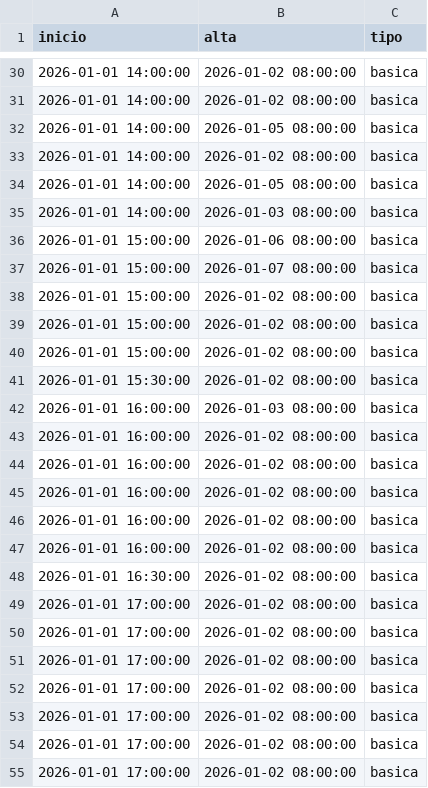
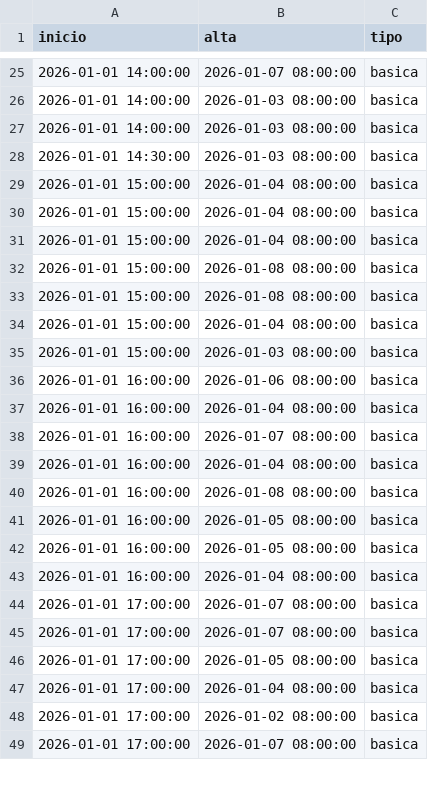
Before and after one commit to joseagustinamigo/Capstone-Equipo-11, a CSV file: Simulacion/Estados_Diarios/2026-01-01/camas_activas.csv, drawn as a sheet; only a part is shown, gaps mark what is left out; the diff covers the shown part only.

```diff
--- a/Simulacion/Estados_Diarios/2026-01-01/camas_activas.csv
+++ b/Simulacion/Estados_Diarios/2026-01-01/camas_activas.csv
@@ -30,26 +25,25 @@ inicio,alta,tipo
-2026-01-01 14:00:00,2026-01-02 08:00:00,basica
-2026-01-01 14:00:00,2026-01-02 08:00:00,basica
-2026-01-01 14:00:00,2026-01-05 08:00:00,basica
-2026-01-01 14:00:00,2026-01-02 08:00:00,basica
-2026-01-01 14:00:00,2026-01-05 08:00:00,basica
+2026-01-01 14:00:00,2026-01-07 08:00:00,basica
 2026-01-01 14:00:00,2026-01-03 08:00:00,basica
-2026-01-01 15:00:00,2026-01-06 08:00:00,basica
-2026-01-01 15:00:00,2026-01-07 08:00:00,basica
-2026-01-01 15:00:00,2026-01-02 08:00:00,basica
-2026-01-01 15:00:00,2026-01-02 08:00:00,basica
-2026-01-01 15:00:00,2026-01-02 08:00:00,basica
-2026-01-01 15:30:00,2026-01-02 08:00:00,basica
-2026-01-01 16:00:00,2026-01-03 08:00:00,basica
-2026-01-01 16:00:00,2026-01-02 08:00:00,basica
-2026-01-01 16:00:00,2026-01-02 08:00:00,basica
-2026-01-01 16:00:00,2026-01-02 08:00:00,basica
-2026-01-01 16:00:00,2026-01-02 08:00:00,basica
-2026-01-01 16:00:00,2026-01-02 08:00:00,basica
-2026-01-01 16:30:00,2026-01-02 08:00:00,basica
+2026-01-01 14:00:00,2026-01-03 08:00:00,basica
+2026-01-01 14:30:00,2026-01-03 08:00:00,basica
+2026-01-01 15:00:00,2026-01-04 08:00:00,basica
+2026-01-01 15:00:00,2026-01-04 08:00:00,basica
+2026-01-01 15:00:00,2026-01-04 08:00:00,basica
+2026-01-01 15:00:00,2026-01-08 08:00:00,basica
+2026-01-01 15:00:00,2026-01-08 08:00:00,basica
+2026-01-01 15:00:00,2026-01-04 08:00:00,basica
+2026-01-01 15:00:00,2026-01-03 08:00:00,basica
+2026-01-01 16:00:00,2026-01-06 08:00:00,basica
+2026-01-01 16:00:00,2026-01-04 08:00:00,basica
+2026-01-01 16:00:00,2026-01-07 08:00:00,basica
+2026-01-01 16:00:00,2026-01-04 08:00:00,basica
+2026-01-01 16:00:00,2026-01-08 08:00:00,basica
+2026-01-01 16:00:00,2026-01-05 08:00:00,basica
+2026-01-01 16:00:00,2026-01-05 08:00:00,basica
+2026-01-01 16:00:00,2026-01-04 08:00:00,basica
+2026-01-01 17:00:00,2026-01-07 08:00:00,basica
+2026-01-01 17:00:00,2026-01-07 08:00:00,basica
+2026-01-01 17:00:00,2026-01-05 08:00:00,basica
+2026-01-01 17:00:00,2026-01-04 08:00:00,basica
 2026-01-01 17:00:00,2026-01-02 08:00:00,basica
-2026-01-01 17:00:00,2026-01-02 08:00:00,basica
-2026-01-01 17:00:00,2026-01-02 08:00:00,basica
-2026-01-01 17:00:00,2026-01-02 08:00:00,basica
-2026-01-01 17:00:00,2026-01-02 08:00:00,basica
-2026-01-01 17:00:00,2026-01-02 08:00:00,basica
-2026-01-01 17:00:00,2026-01-02 08:00:00,basica
+2026-01-01 17:00:00,2026-01-07 08:00:00,basica
```
Also changed, not shown: 3 added rows, 10 removed rows and 28 edited cells elsewhere in this file, Simulacion/Estados_Diarios/2026-01-01/operaciones_realizadas.csv, Simulacion/Estados_Diarios/2026-01-02/operaciones_realizadas.csv, 34 other files.
